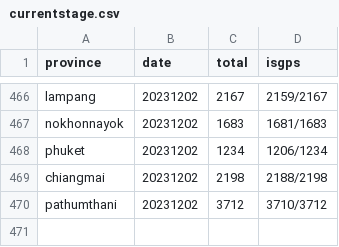
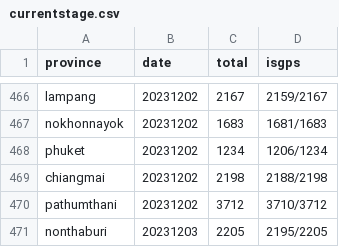
Before and after one commit to phawitb/crawler-led3-window, a CSV file: currentstage.csv, drawn as a sheet; only a part is shown, gaps mark what is left out; the diff names each change by its address in the sheet, - before the commit and + after, or states it on an @@ line.

Commit message:
Update currentstage.csv

```diff
--- a/currentstage.csv
+++ b/currentstage.csv
+row 471: nonthaburi | 20231203 | 2205 | 2195/2205
```
